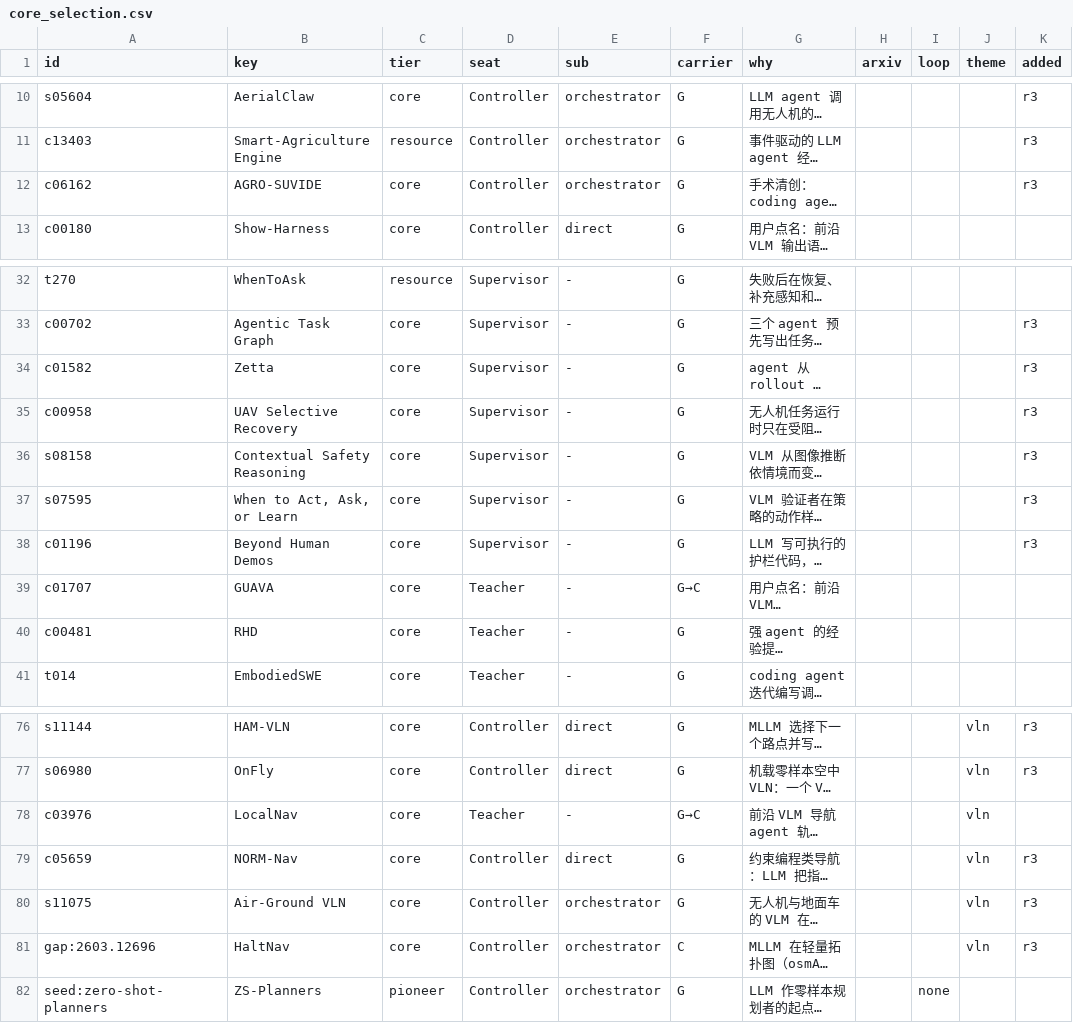
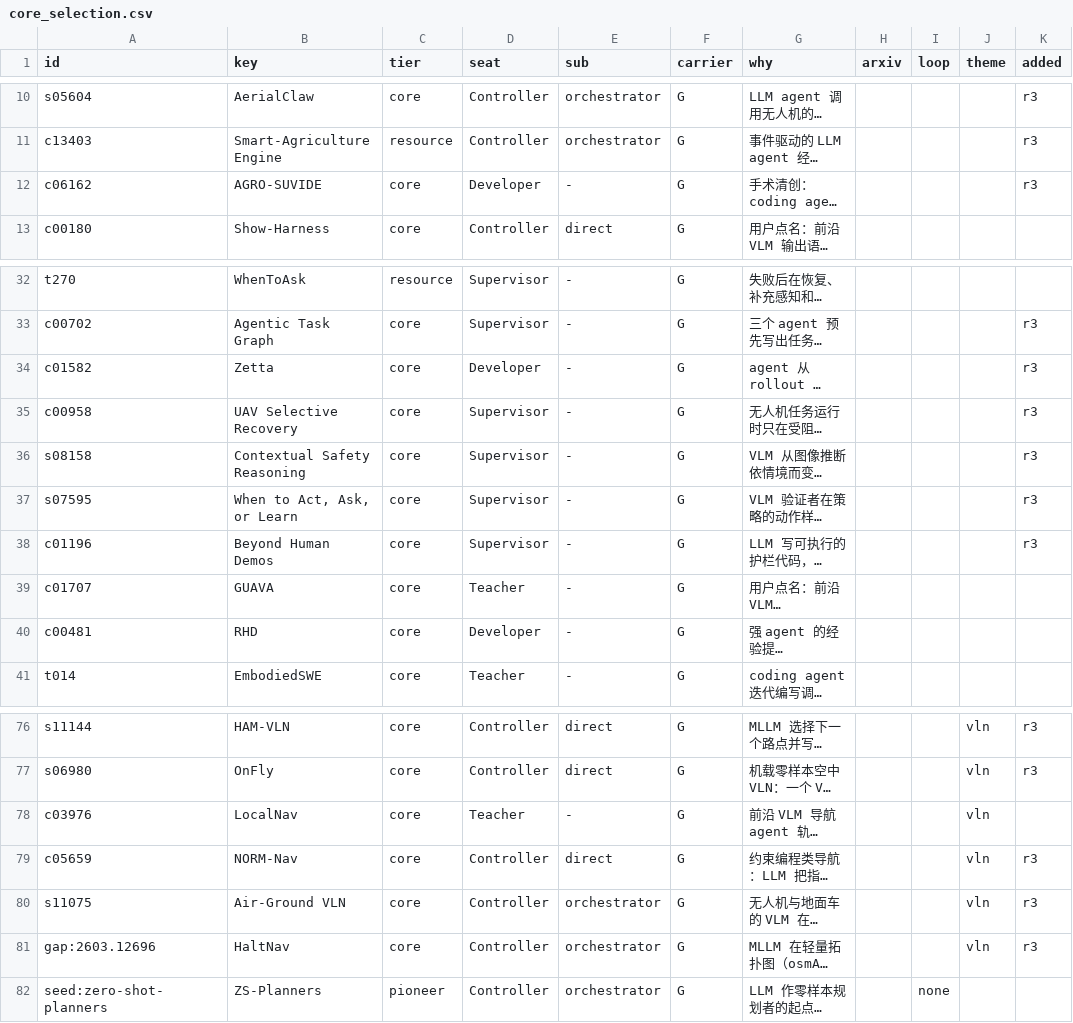
Before and after one commit to Chang-AIML/Awesome-Agentic-Embodiment, a CSV file: data/core/core_selection.csv, drawn as a sheet; only a part is shown, gaps mark what is left out; long unchanged cells end in …; the diff names each change by its address in the sheet, - before the commit and + after, or states it on an @@ line.

```diff
--- a/data/core/core_selection.csv
+++ b/data/core/core_selection.csv
-D12 (seat): Controller
+D12 (seat): Developer
-E12 (sub): orchestrator
+E12 (sub): -
-D34 (seat): Supervisor
+D34 (seat): Developer
-F39 (carrier): G→C
+F39 (carrier): G
-D40 (seat): Teacher
+D40 (seat): Developer
-F78 (carrier): G→C
+F78 (carrier): G
-F81 (carrier): C
+F81 (carrier): G
```
Also changed, not shown: data/core/core_table.csv, 21 other files.
